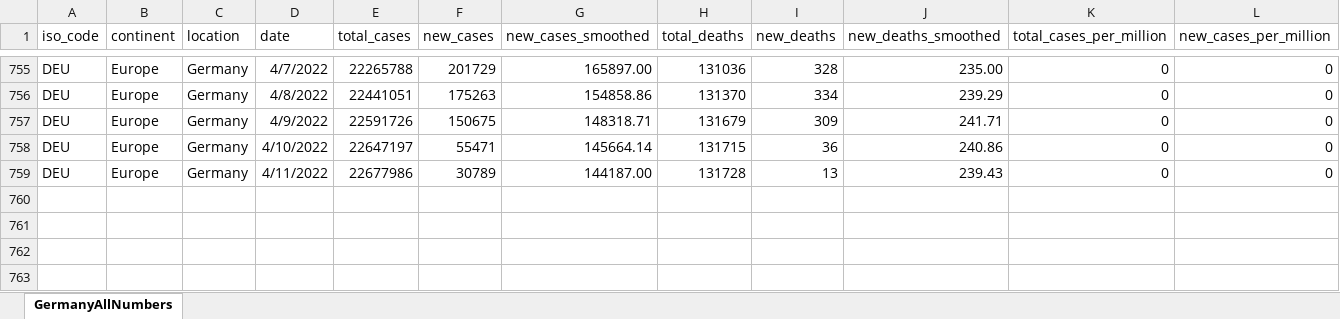
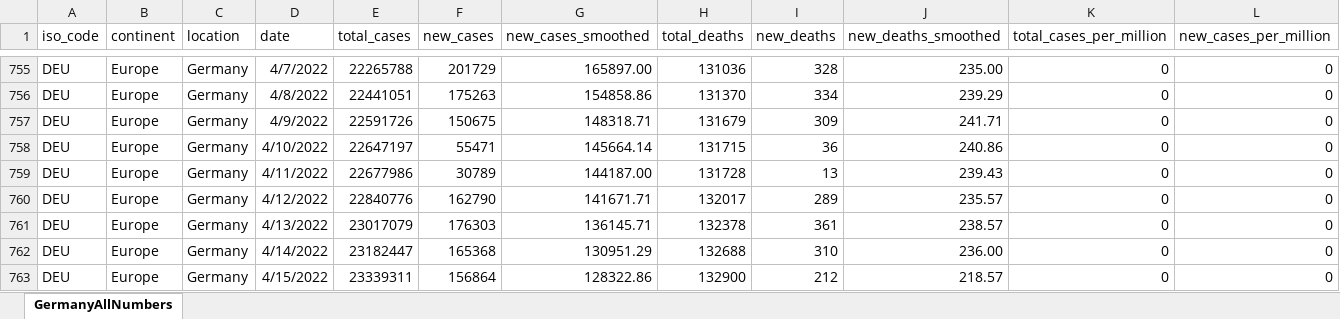
Before and after one commit to nyyubio/First_Website, an Excel workbook: public/data/GermanyAllNumbersXLSX.xlsx, sheet GermanyAllNumbers, drawn as a sheet; only a part is shown, gaps mark what is left out; values as stored, in another font and other column widths than the file's, no borders; rows hold the shown columns only; the diff names each change by its address in the sheet, - before the commit and + after, or states it on an @@ line.

Commit message:
April 15, 2022 update
- Updated German data

```diff
--- a/public/data/GermanyAllNumbersXLSX.xlsx (sheet GermanyAllNumbers)
+++ b/public/data/GermanyAllNumbersXLSX.xlsx (sheet GermanyAllNumbers)
+row 760: DEU | Europe | Germany | 4/12/2022 | 22840776 | 162790 | 141671.71 | 132017 | 289 | 235.57 | 0 | 0
+row 761: DEU | Europe | Germany | 4/13/2022 | 23017079 | 176303 | 136145.71 | 132378 | 361 | 238.57 | 0 | 0
+row 762: DEU | Europe | Germany | 4/14/2022 | 23182447 | 165368 | 130951.29 | 132688 | 310 | 236.00 | 0 | 0
+row 763: DEU | Europe | Germany | 4/15/2022 | 23339311 | 156864 | 128322.86 | 132900 | 212 | 218.57 | 0 | 0
```
Also changed, not shown: static/data/GermanyAllNumbersXLSX.xlsx, 57 other files.
